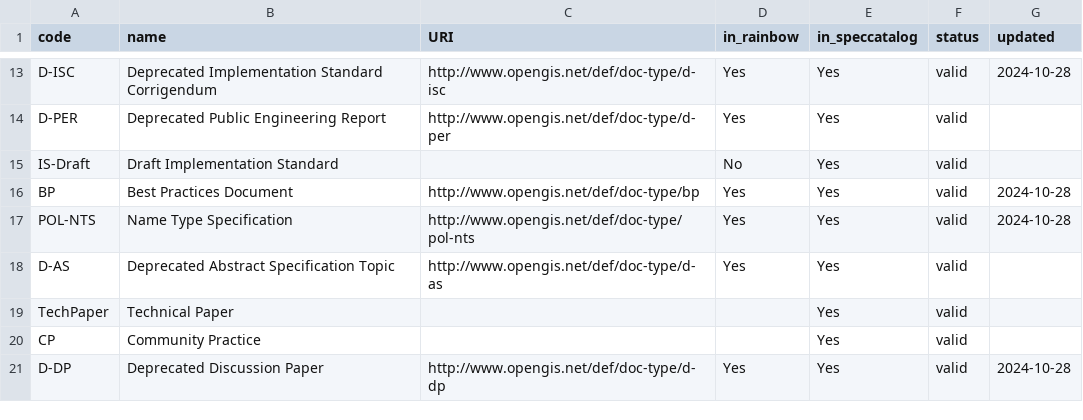
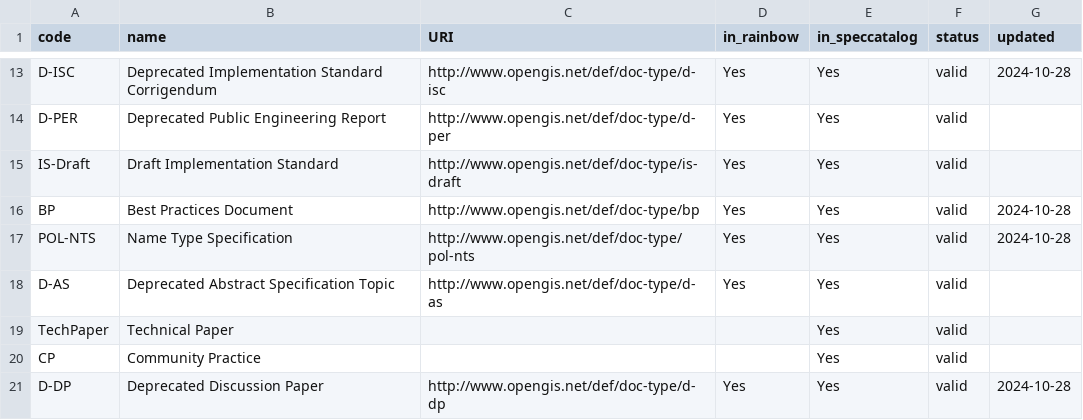
Before and after one commit to opengeospatial/NamingAuthority, a CSV file: incubation/document-types/document_types.csv, drawn as a sheet; only a part is shown, gaps mark what is left out.

Commit message:
Update document_types.csv

```diff
--- a/incubation/document-types/document_types.csv
+++ b/incubation/document-types/document_types.csv
@@ -14,3 +14,3 @@ D-ISC,Deprecated Implementation Standard Corrigendum,http://www.opengis.net/def/
 D-PER,Deprecated Public Engineering Report,http://www.opengis.net/def/doc-type/d-per,Yes,Yes,valid,
-IS-Draft,Draft Implementation Standard,,No,Yes,valid,
+IS-Draft,Draft Implementation Standard,http://www.opengis.net/def/doc-type/is-draft,Yes,Yes,valid,
 BP,Best Practices Document,http://www.opengis.net/def/doc-type/bp,Yes,Yes,valid,2024-10-28
```
